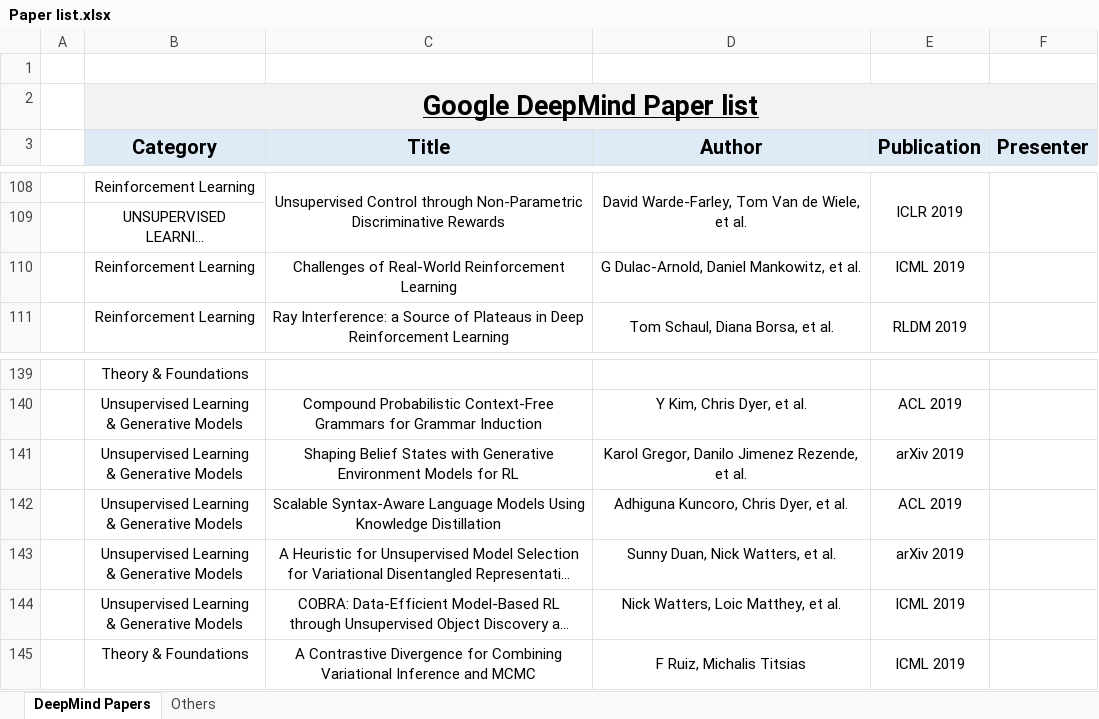
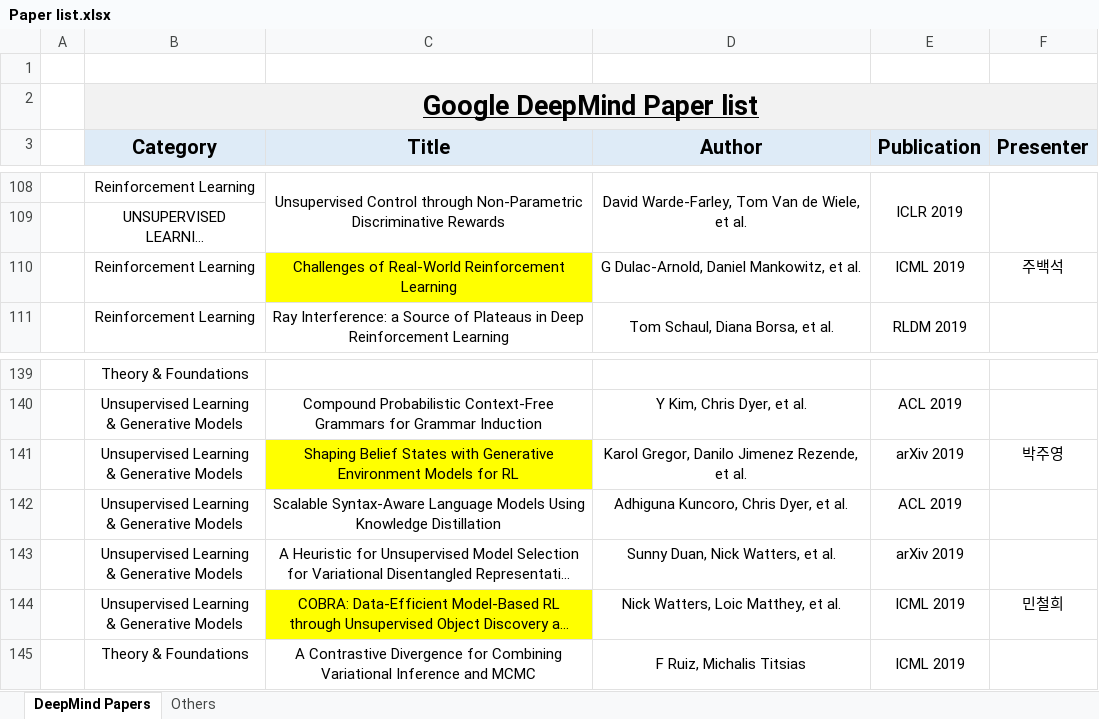
Before and after one commit to aimathlab/rlrc, an Excel workbook: Paper list.xlsx, sheet DeepMind Papers, drawn as a sheet; only a part is shown, gaps mark what is left out; long unchanged cells end in …; values as stored, in another font and other column widths than the file's, no borders; the diff names each change by its address in the sheet, - before the commit and + after, or states it on an @@ line.

```diff
--- a/Paper list.xlsx (sheet DeepMind Papers)
+++ b/Paper list.xlsx (sheet DeepMind Papers)
-C110 fill: none
+C110 fill: #FFFF00
-F110 (Presenter): (empty)
+F110 (Presenter): 주백석
-C141 fill: none
+C141 fill: #FFFF00
-F141 (Presenter): (empty)
+F141 (Presenter): 박주영
-C144 fill: none
+C144 fill: #FFFF00
-F144 (Presenter): (empty)
+F144 (Presenter): 민철희
```
Also changed, not shown: 1 other file.
